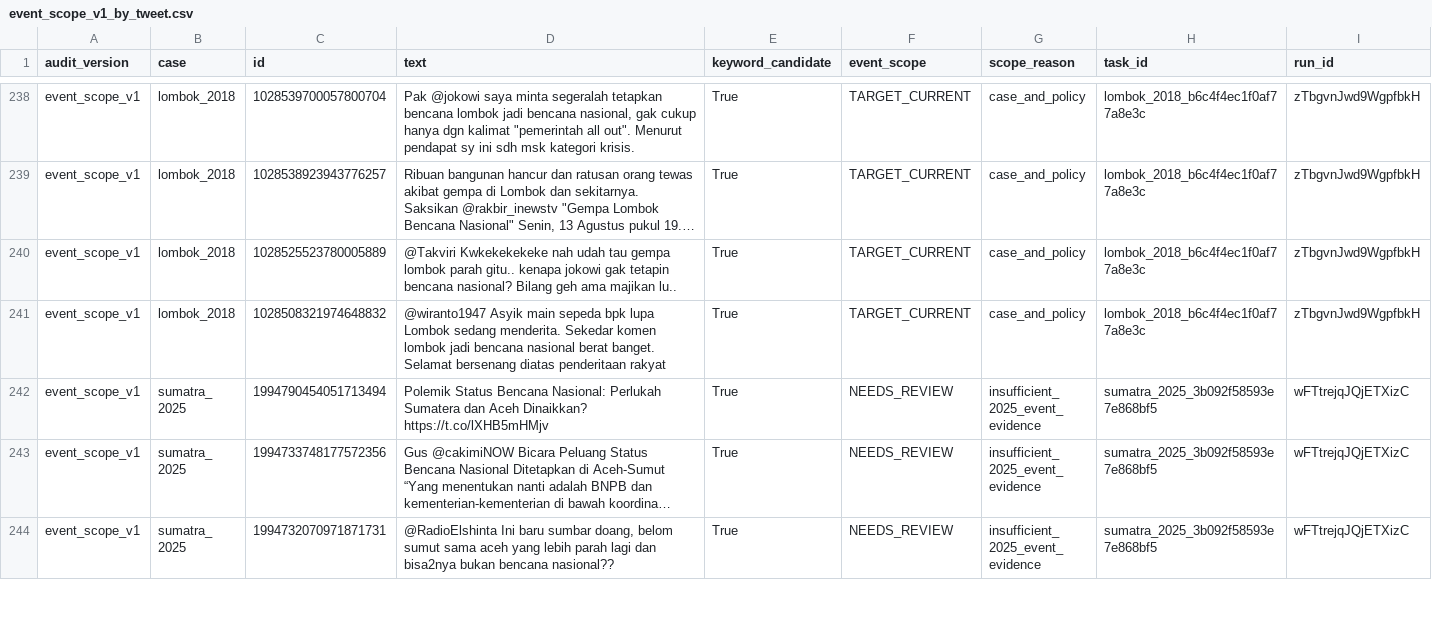
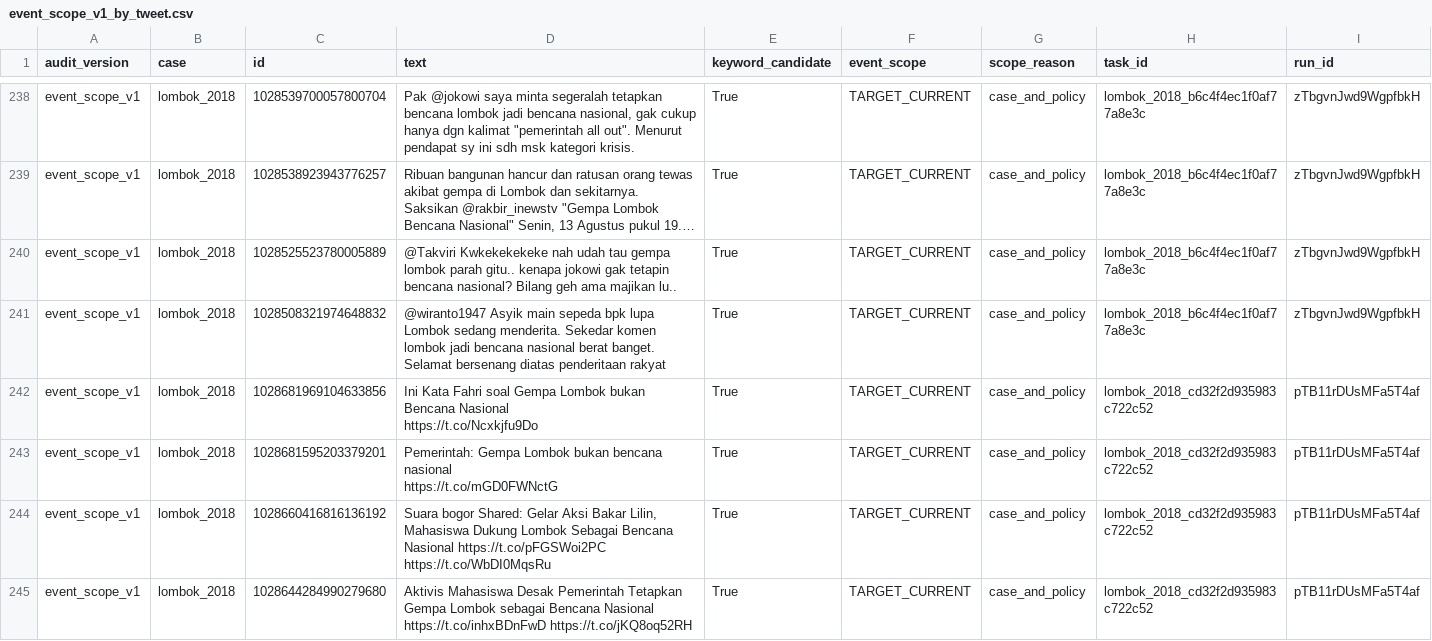
Before and after one commit to YusakSR/Penelitian-Sentimen-Bencana-Nasional, a CSV file: 01_Raw Data/outputs/reports/event_scope_v1_by_tweet.csv, drawn as a sheet; only a part is shown, gaps mark what is left out; the shorter side is filled out with more unchanged rows; long unchanged cells end in …; ↵ is a line break in a cell; the diff covers the shown part only; the diff names each change by its address in the sheet, - before the commit and + after, or states it on an @@ line.

```diff
--- a/01_Raw Data/outputs/reports/event_scope_v1_by_tweet.csv
+++ b/01_Raw Data/outputs/reports/event_scope_v1_by_tweet.csv
+row 242: event_scope_v1 | lombok_2018 | 1028681969104633856 | Ini Kata Fahri soal Gempa Lombok bukan Bencana Nasional ↵ https://t.co/Ncxkjfu9Do | True | TARGET_CURRENT | case_and_policy | lombok_2018_cd32f2d935983c722c52 | pTB11rDUsMFa5T4af
+row 243: event_scope_v1 | lombok_2018 | 1028681595203379201 | Pemerintah: Gempa Lombok bukan bencana nasional ↵ https://t.co/mGD0FWNctG | True | TARGET_CURRENT | case_and_policy | lombok_2018_cd32f2d935983c722c52 | pTB11rDUsMFa5T4af
+row 244: event_scope_v1 | lombok_2018 | 1028660416816136192 | Suara bogor Shared: Gelar Aksi Bakar Lilin, Mahasiswa Dukung Lombok Sebagai Bencana Nasional https://t.co/pFGSWoi2PC https://t.co/WbDI0MqsRu | True | TARGET_CURRENT | case_and_policy | lombok_2018_cd32f2d935983c722c52 | pTB11rDUsMFa5T4af
+row 245: event_scope_v1 | lombok_2018 | 1028644284990279680 | Aktivis Mahasiswa Desak Pemerintah Tetapkan Gempa Lombok sebagai Bencana Nasional https://t.co/inhxBDnFwD https://t.co/jKQ8oq52RH | True | TARGET_CURRENT | case_and_policy | lombok_2018_cd32f2d935983c722c52 | pTB11rDUsMFa5T4af
```
Also changed, not shown: 3 added rows elsewhere in this file, 01_Raw Data/outputs/reports/batch7/current/manual_registry_current.csv, 01_Raw Data/outputs/reports/batch7/current/raw_inventory_current.csv, 18 other files.
